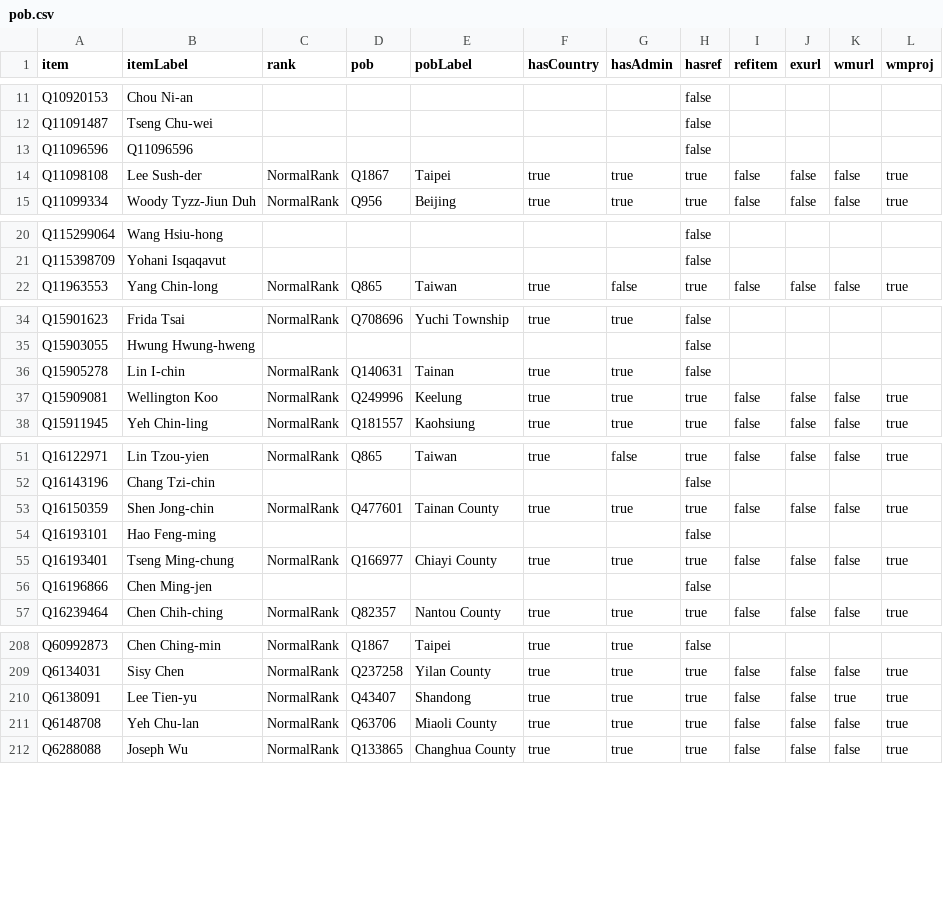
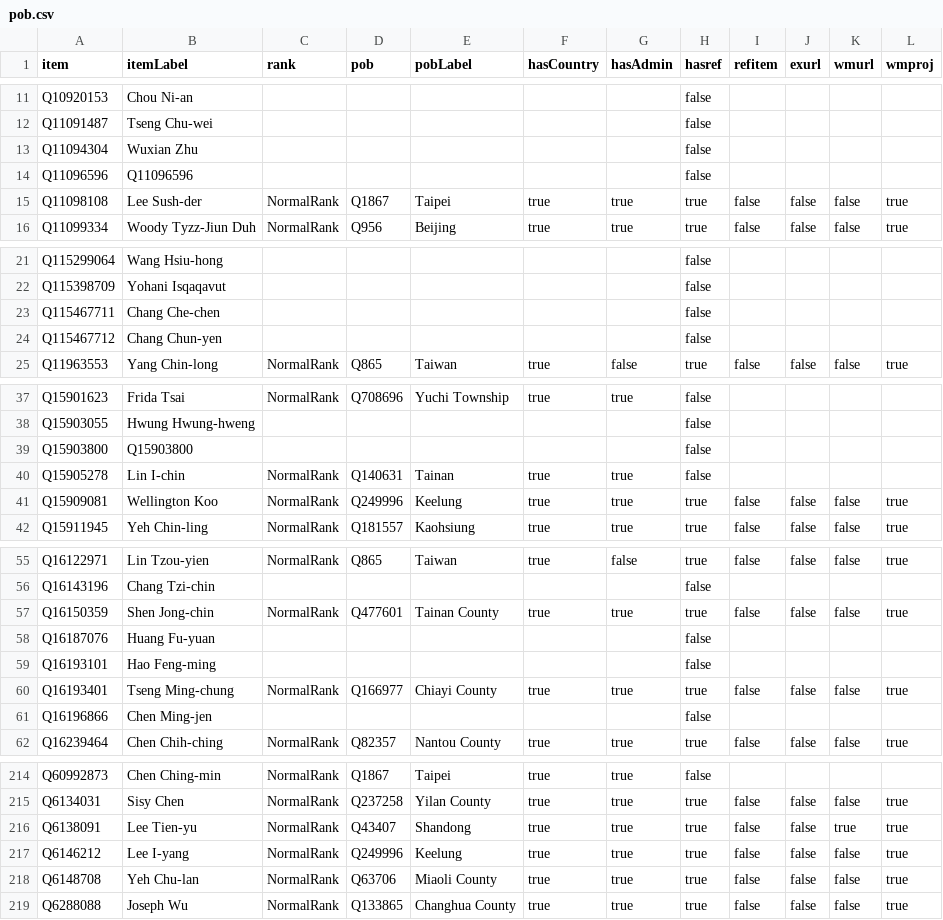
Before and after one commit to every-politician-scrapers/taiwan, a CSV file: badges/rawdata/pob.csv, drawn as a sheet; only a part is shown, gaps mark what is left out; the diff covers the shown part only.

```diff
--- a/badges/rawdata/pob.csv
+++ b/badges/rawdata/pob.csv
@@ -12,2 +12,3 @@ Q10920153,Chou Ni-an,,,,,,false,,,,
 Q11091487,Tseng Chu-wei,,,,,,false,,,,
+Q11094304,Wuxian Zhu,,,,,,false,,,,
 Q11096596,Q11096596,,,,,,false,,,,
@@ -21,2 +22,4 @@ Q115299064,Wang Hsiu-hong,,,,,,false,,,,
 Q115398709,Yohani Isqaqavut,,,,,,false,,,,
+Q115467711,Chang Che-chen,,,,,,false,,,,
+Q115467712,Chang Chun-yen,,,,,,false,,,,
 Q11963553,Yang Chin-long,NormalRank,Q865,Taiwan,true,false,true,false,false,false,true
@@ -35,2 +38,3 @@ Q15901623,Frida Tsai,NormalRank,Q708696,Yuchi Township,true,true,false,,,,
 Q15903055,Hwung Hwung-hweng,,,,,,false,,,,
+Q15903800,Q15903800,,,,,,false,,,,
 Q15905278,Lin I-chin,NormalRank,Q140631,Tainan,true,true,false,,,,
@@ -53,2 +57,3 @@ Q16143196,Chang Tzi-chin,,,,,,false,,,,
 Q16150359,Shen Jong-chin,NormalRank,Q477601,Tainan County,true,true,true,false,false,false,true
+Q16187076,Huang Fu-yuan,,,,,,false,,,,
 Q16193101,Hao Feng-ming,,,,,,false,,,,
@@ -210,2 +216,3 @@ Q6134031,Sisy Chen,NormalRank,Q237258,Yilan County,true,true,true,false,false,fa
 Q6138091,Lee Tien-yu,NormalRank,Q43407,Shandong,true,true,true,false,false,true,true
+Q6146212,Lee I-yang,NormalRank,Q249996,Keelung,true,true,true,false,false,false,true
 Q6148708,Yeh Chu-lan,NormalRank,Q63706,Miaoli County,true,true,true,false,false,false,true
```
Also changed, not shown: 2 added rows elsewhere in this file, badges/rawdata/gender.csv, 2 other files.
